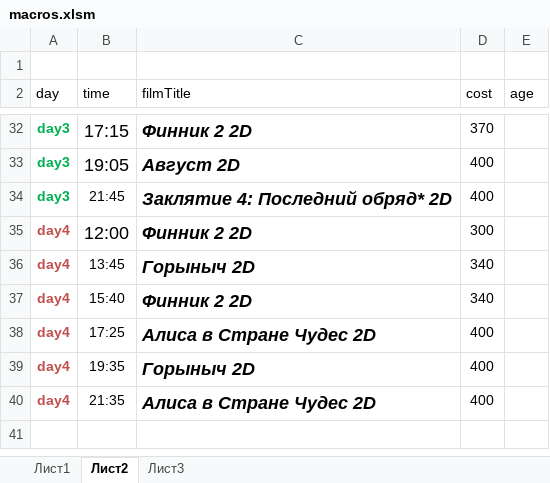
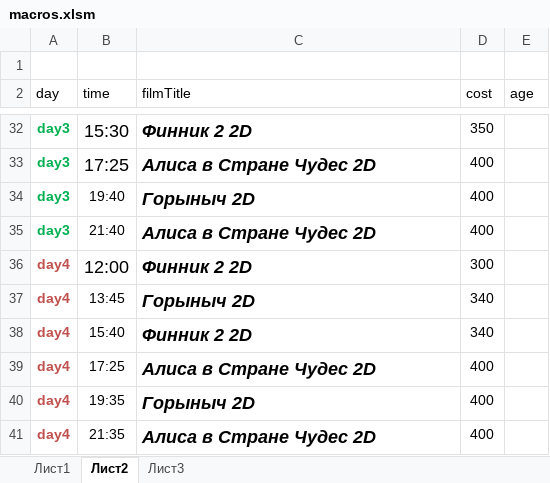
Before and after one commit to eg-bond/ReactSovremennic, an Excel workbook: ExternalScripts/Excel/macros.xlsm, sheet Лист2, drawn as a sheet; only a part is shown, gaps mark what is left out; the shorter side is filled out with more unchanged rows; values as stored, in another font and other column widths than the file's, no borders; addresses are those after the commit; the diff covers the shown part only; the diff names each change by its address in the sheet, - before the commit and + after, or states it on an @@ line.

```diff
--- a/ExternalScripts/Excel/macros.xlsm (sheet Лист2)
+++ b/ExternalScripts/Excel/macros.xlsm (sheet Лист2)
-B32 (time): 17:15
+B32 (time): 15:30
-D32 (cost): 370
+D32 (cost): 350
+row 33: day3 | 17:25 | Алиса в Стране Чудес 2D | 400
-B34 (time): 19:05
+B34 (time): 19:40
@@ B34 text size: smaller @@
-C34 (filmTitle): Август 2D
+C34 (filmTitle): Горыныч 2D
-B35 (time): 21:45
+B35 (time): 21:40
-C35 (filmTitle): Заклятие 4: Последний обряд* 2D
+C35 (filmTitle): Алиса в Стране Чудес 2D
```
Also changed, not shown: 4 added rows, 4 removed rows, 21 edited cells and cell formats elsewhere in this sheet, sheet Лист1, 5 other files.
